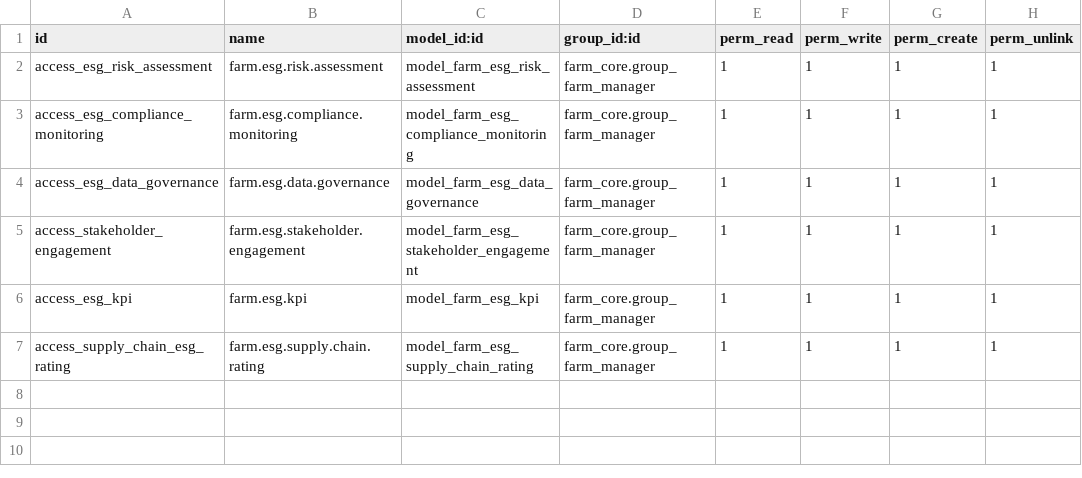
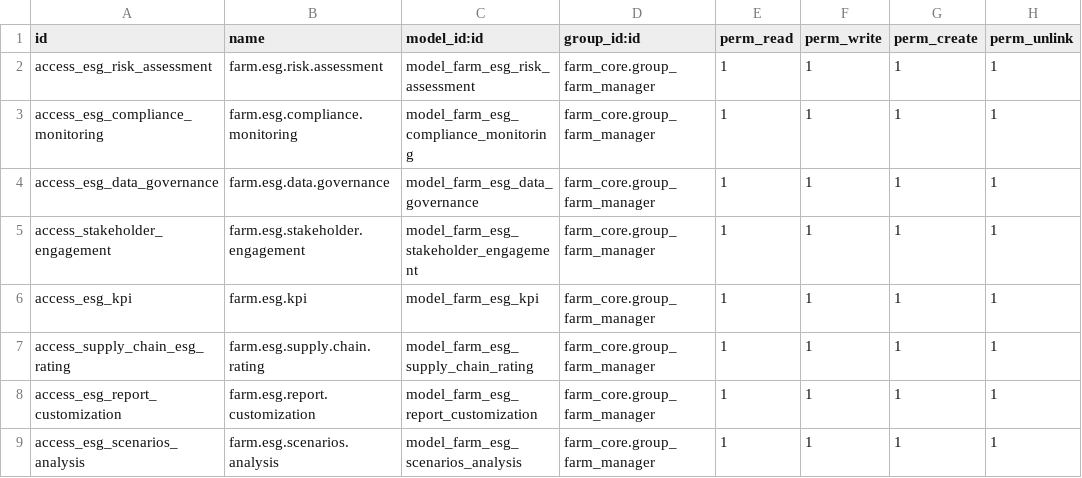
Before and after one commit to jeffery9/odoo-farm, a CSV file: farm_esg_risk/security/ir.model.access.csv, drawn as a sheet; the diff names each change by its address in the sheet, - before the commit and + after, or states it on an @@ line.

```diff
--- a/farm_esg_risk/security/ir.model.access.csv
+++ b/farm_esg_risk/security/ir.model.access.csv
+row 8: access_esg_report_customization | farm.esg.report.customization | model_farm_esg_report_customization | farm_core.group_farm_manager | 1 | 1 | 1 | 1
+row 9: access_esg_scenarios_analysis | farm.esg.scenarios.analysis | model_farm_esg_scenarios_analysis | farm_core.group_farm_manager | 1 | 1 | 1 | 1
```
Also changed, not shown: farm_esg_environmental/security/ir.model.access.csv, 14 other files.
